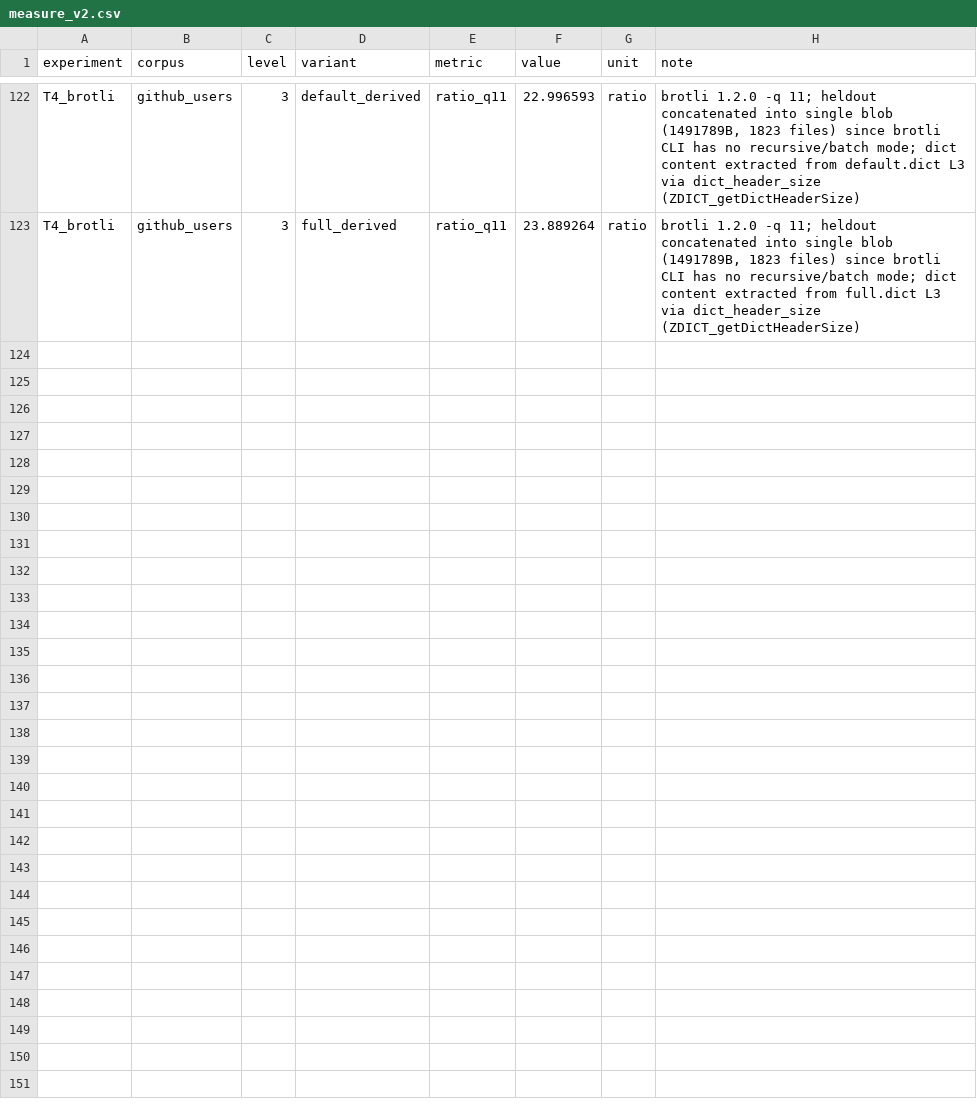
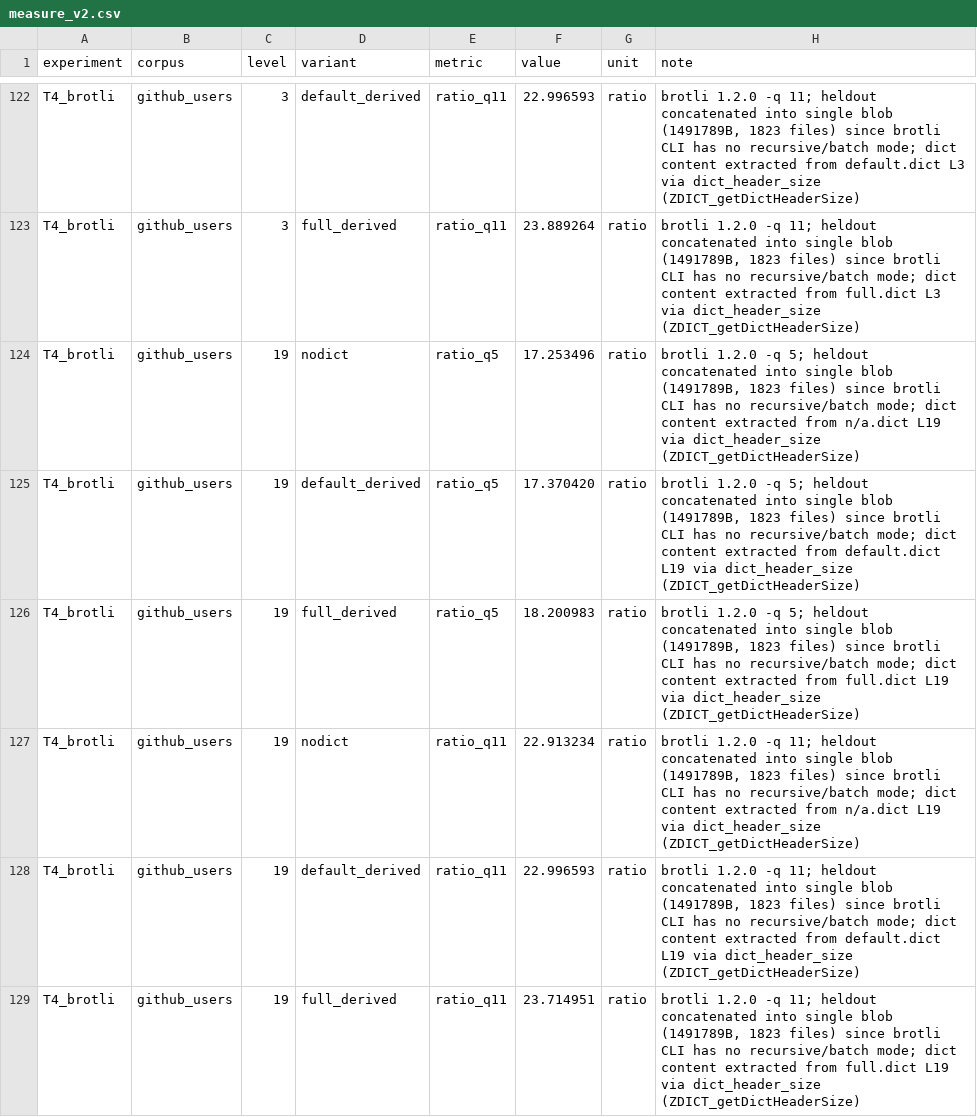
Before and after one commit to Yugendren/dictforge, a CSV file: results/measure_v2.csv, drawn as a sheet; only a part is shown, gaps mark what is left out; the diff names each change by its address in the sheet, - before the commit and + after, or states it on an @@ line.

```diff
--- a/results/measure_v2.csv
+++ b/results/measure_v2.csv
+row 124: T4_brotli | github_users | 19 | nodict | ratio_q5 | 17.253496 | ratio | brotli 1.2.0 -q 5; heldout concatenated into single blob (1491789B, 1823 files) since brotli CLI has no recursive/batch mode; dict content extracted from n/a.dict L19 via dict_header_size (ZDICT_getDictHeaderSize)
+row 125: T4_brotli | github_users | 19 | default_derived | ratio_q5 | 17.370420 | ratio | brotli 1.2.0 -q 5; heldout concatenated into single blob (1491789B, 1823 files) since brotli CLI has no recursive/batch mode; dict content extracted from default.dict L19 via dict_header_size (ZDICT_getDictHeaderSize)
+row 126: T4_brotli | github_users | 19 | full_derived | ratio_q5 | 18.200983 | ratio | brotli 1.2.0 -q 5; heldout concatenated into single blob (1491789B, 1823 files) since brotli CLI has no recursive/batch mode; dict content extracted from full.dict L19 via dict_header_size (ZDICT_getDictHeaderSize)
+row 127: T4_brotli | github_users | 19 | nodict | ratio_q11 | 22.913234 | ratio | brotli 1.2.0 -q 11; heldout concatenated into single blob (1491789B, 1823 files) since brotli CLI has no recursive/batch mode; dict content extracted from n/a.dict L19 via dict_header_size (ZDICT_getDictHeaderSize)
+row 128: T4_brotli | github_users | 19 | default_derived | ratio_q11 | 22.996593 | ratio | brotli 1.2.0 -q 11; heldout concatenated into single blob (1491789B, 1823 files) since brotli CLI has no recursive/batch mode; dict content extracted from default.dict L19 via dict_header_size (ZDICT_getDictHeaderSize)
+row 129: T4_brotli | github_users | 19 | full_derived | ratio_q11 | 23.714951 | ratio | brotli 1.2.0 -q 11; heldout concatenated into single blob (1491789B, 1823 files) since brotli CLI has no recursive/batch mode; dict content extracted from full.dict L19 via dict_header_size (ZDICT_getDictHeaderSize)
```
